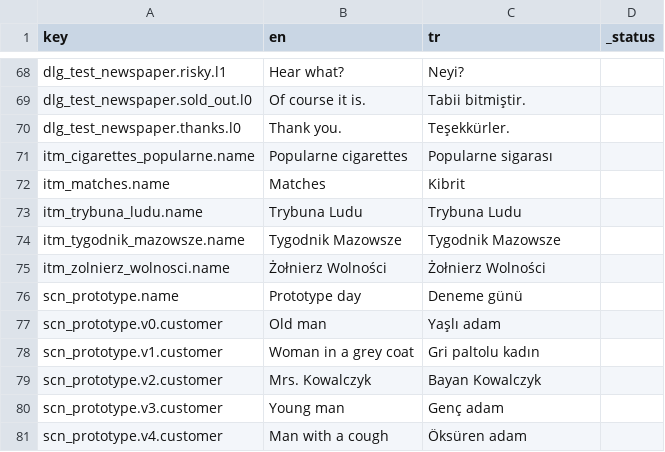
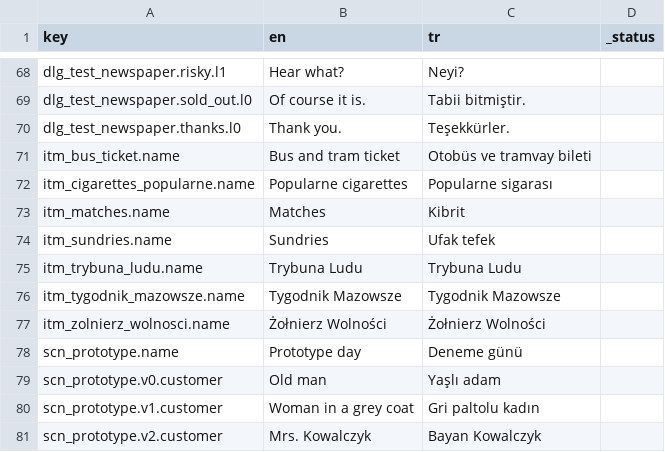
Before and after one commit to nesquaeke/kiosk81, a CSV file: localization/content.csv, drawn as a sheet; only a part is shown, gaps mark what is left out; the shorter side is filled out with more unchanged rows.

```diff
--- a/localization/content.csv
+++ b/localization/content.csv
@@ -70,4 +70,6 @@ dlg_test_newspaper.sold_out.l0,Of course it is.,Tabii bitmiştir.,
 dlg_test_newspaper.thanks.l0,Thank you.,Teşekkürler.,
+itm_bus_ticket.name,Bus and tram ticket,Otobüs ve tramvay bileti,
 itm_cigarettes_popularne.name,Popularne cigarettes,Popularne sigarası,
 itm_matches.name,Matches,Kibrit,
+itm_sundries.name,Sundries,Ufak tefek,
 itm_trybuna_ludu.name,Trybuna Ludu,Trybuna Ludu,
```
Also changed, not shown: localization/ui.csv, 31 other files.
